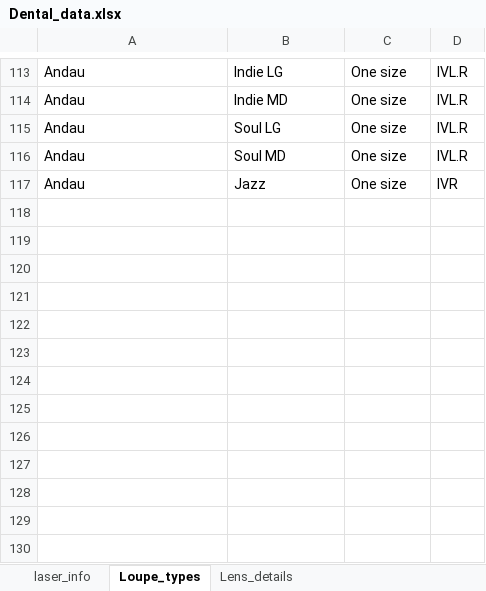
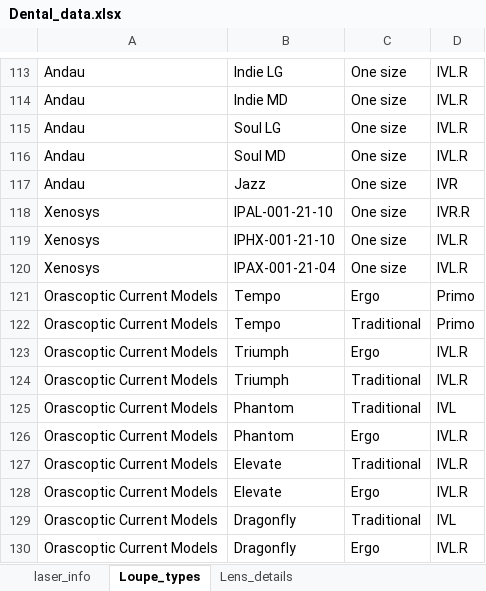
Before and after one commit to InnovativeOptics/DentalLoupeInserts, an Excel workbook: data/Dental_data.xlsx, sheet Loupe_types, drawn as a sheet; only a part is shown, gaps mark what is left out; values as stored, in another font and other column widths than the file's, no borders; the diff names each change by its address in the sheet, - before the commit and + after, or states it on an @@ line.

```diff
--- a/data/Dental_data.xlsx (sheet Loupe_types)
+++ b/data/Dental_data.xlsx (sheet Loupe_types)
+row 118: Xenosys | IPAL-001-21-10 | One size | IVR.R
+row 119: Xenosys | IPHX-001-21-10 | One size | IVL.R
+row 120: Xenosys | IPAX-001-21-04 | One size | IVL.R
+row 121: Orascoptic Current Models | Tempo | Ergo | Primo
+row 122: Orascoptic Current Models | Tempo | Traditional | Primo
+row 123: Orascoptic Current Models | Triumph | Ergo | IVL.R
+row 124: Orascoptic Current Models | Triumph | Traditional | IVL.R
+row 125: Orascoptic Current Models | Phantom | Traditional | IVL
+row 126: Orascoptic Current Models | Phantom | Ergo | IVL.R
+row 127: Orascoptic Current Models | Elevate | Traditional | IVL.R
+row 128: Orascoptic Current Models | Elevate | Ergo | IVL.R
+row 129: Orascoptic Current Models | Dragonfly | Traditional | IVL
+row 130: Orascoptic Current Models | Dragonfly | Ergo | IVL.R
```
Also changed, not shown: sheet laser_info, sheet Lens_details, 5 other files.
